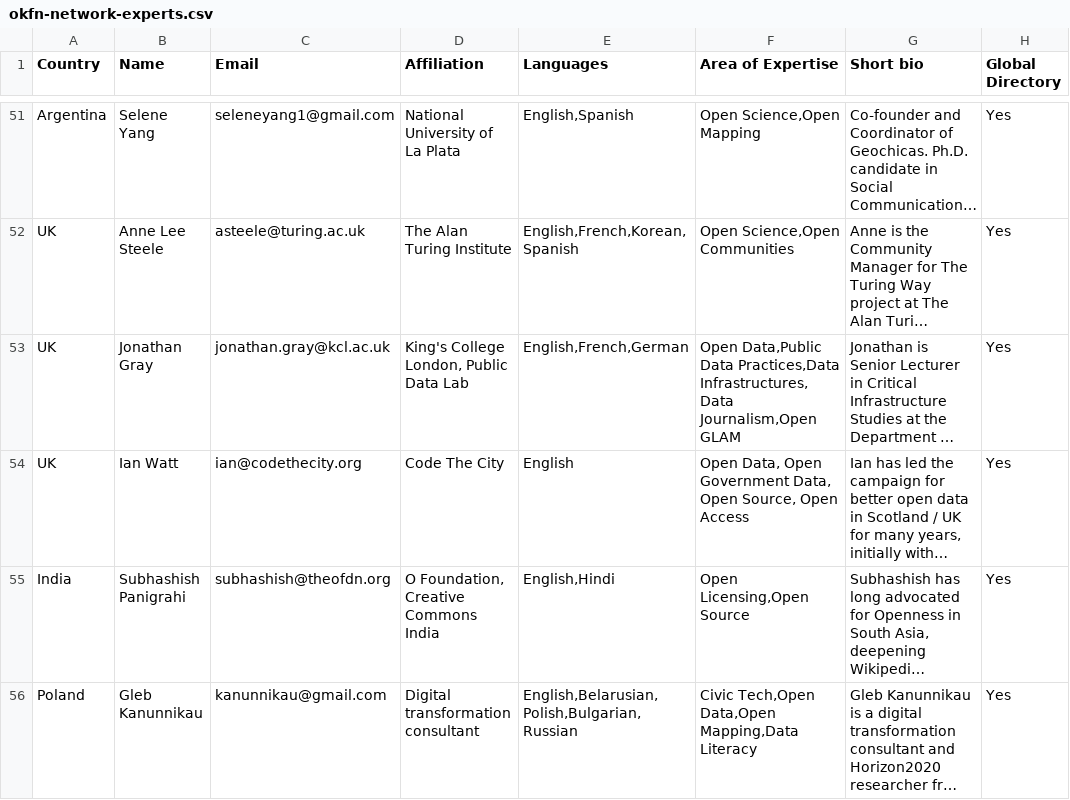
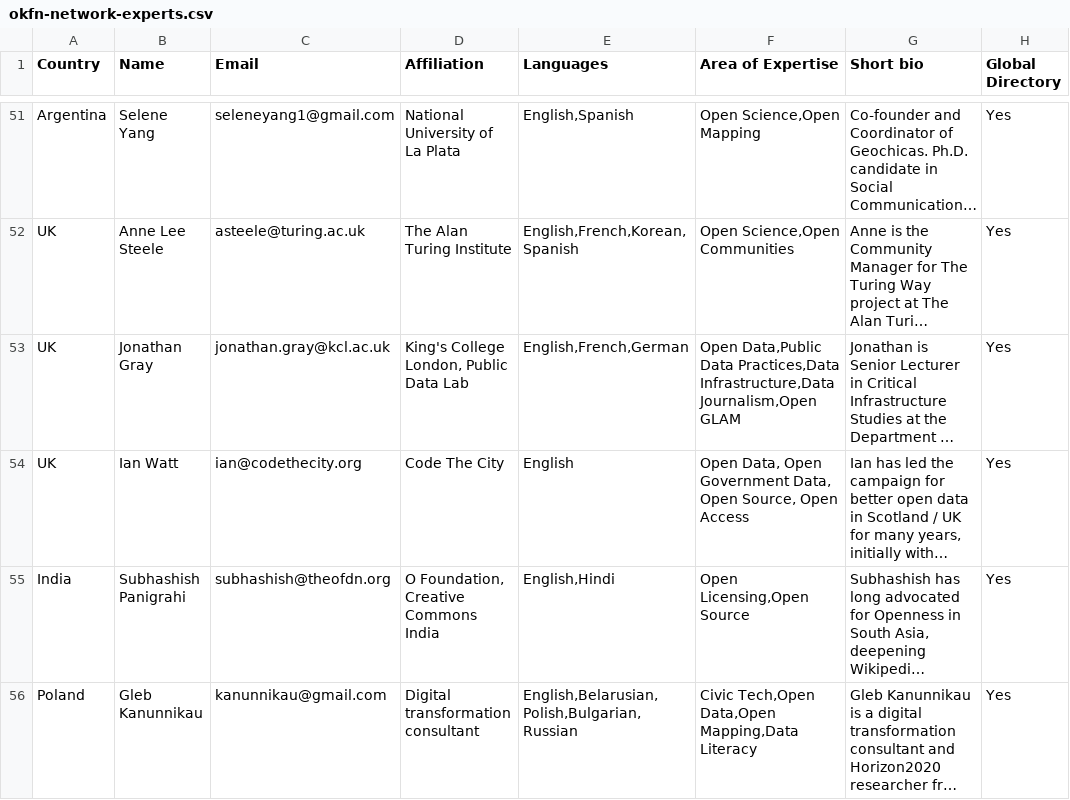
Before and after one commit to okfn/network, a CSV file: okfn-network-experts.csv, drawn as a sheet; only a part is shown, gaps mark what is left out; long unchanged cells end in …; the diff covers the shown part only; the diff names each change by its address in the sheet, - before the commit and + after, or states it on an @@ line.

Commit message:
Update okfn-network-experts.csv
Adds specialist to directory

```diff
--- a/okfn-network-experts.csv
+++ b/okfn-network-experts.csv
-F53 (Area of Expertise): …Data Practices,Data Infrastructures,Data Journalism,Open GLAM
+F53 (Area of Expertise): …Data Practices,Data Infrastructure,Data Journalism,Open GLAM
```
Also changed, not shown: 1 added row and 1 edited cell elsewhere in this file.
